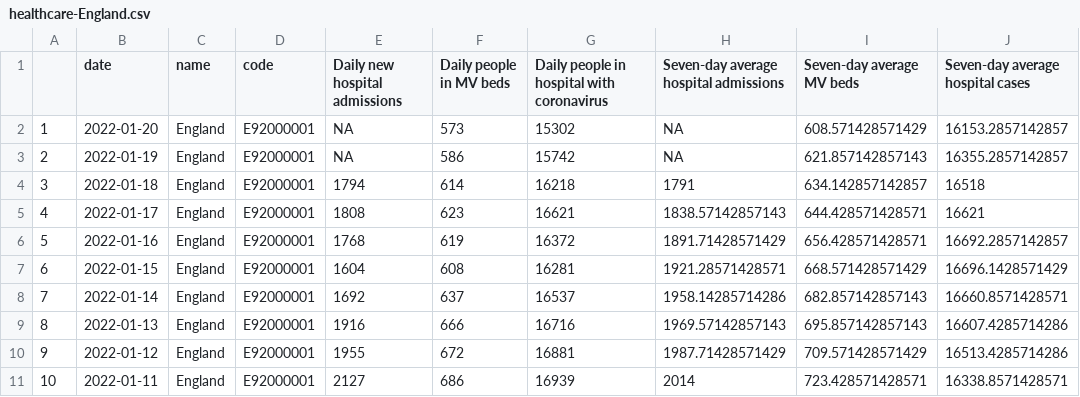
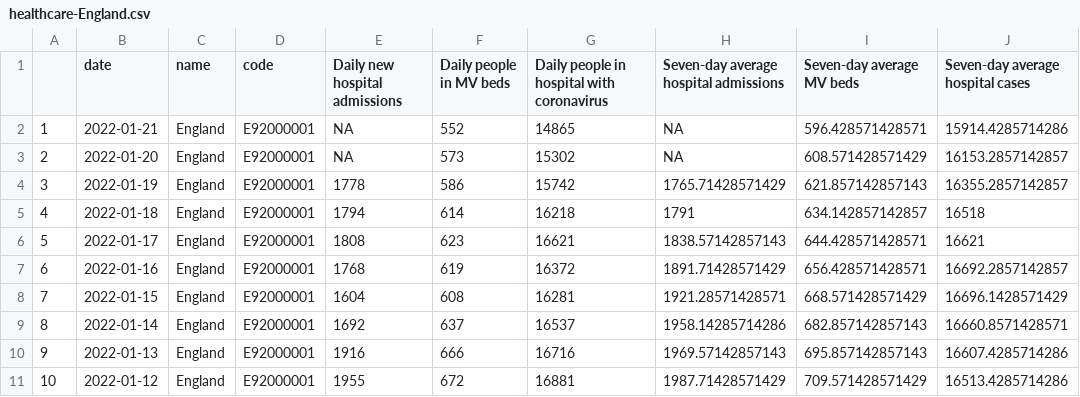
Before and after one commit to vfillis/automated-covid, a CSV file: data/healthcare-England.csv, drawn as a sheet; only a part is shown; the shorter side is filled out with more unchanged rows; addresses are those after the commit; the diff names each change by its address in the sheet, - before the commit and + after, or states it on an @@ line.

```diff
--- a/data/healthcare-England.csv
+++ b/data/healthcare-England.csv
+row 2: 1 | 2022-01-21 | England | E92000001 | NA | 552 | 14865 | NA | 596.428571428571 | 15914.4285714286
@@ column A renumbered from row 3 down @@
-E4 (Daily new hospital admissions): NA
+E4 (Daily new hospital admissions): 1778
-H4: NA
+H4: 1765.71428571429
```
Also changed, not shown: data/case-rates-LAs.csv, data/cases-England.csv, 4 other files.
